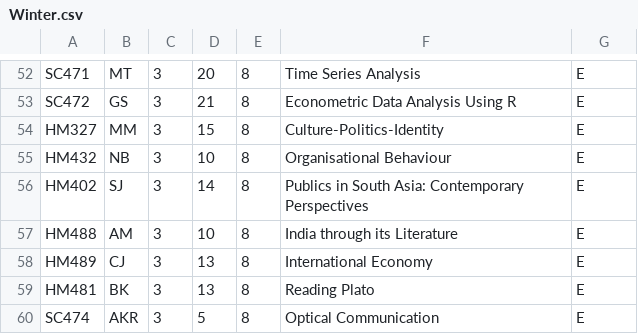
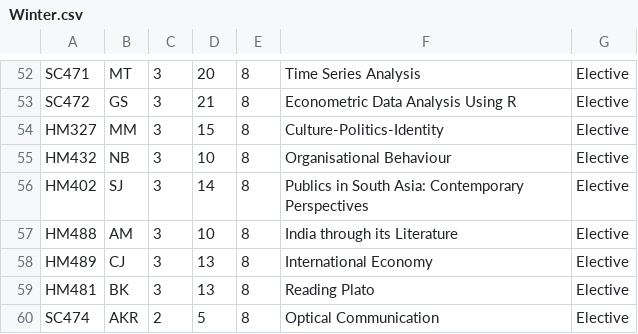
Before and after one commit to Williamsonlegend81/Capstone_Challenge_PS-1_Error404Fixed, a CSV file: FinalTimeTable/Winter.csv, drawn as a sheet; only a part is shown, gaps mark what is left out; the diff covers the shown part only; the diff names each change by its address in the sheet, - before the commit and + after, or states it on an @@ line.

Commit message:
Winter.csv
Changed E to word Elective

```diff
--- a/FinalTimeTable/Winter.csv
+++ b/FinalTimeTable/Winter.csv
-G52:G60: E
+G52:G60: Elective
-C60: 3
+C60: 2
```
Also changed, not shown: 28 edited cells elsewhere in this file.
